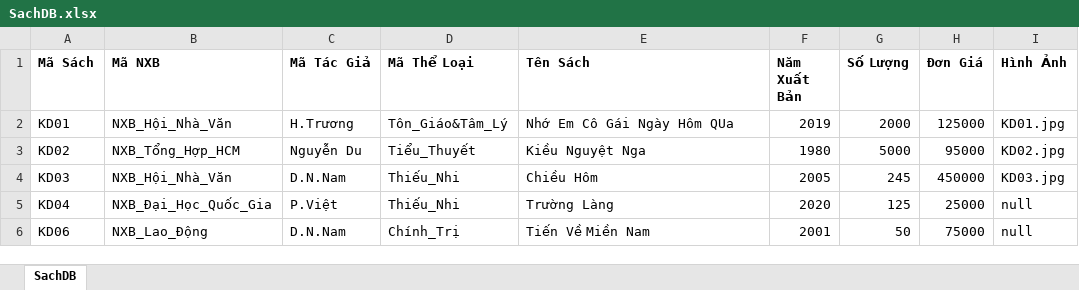
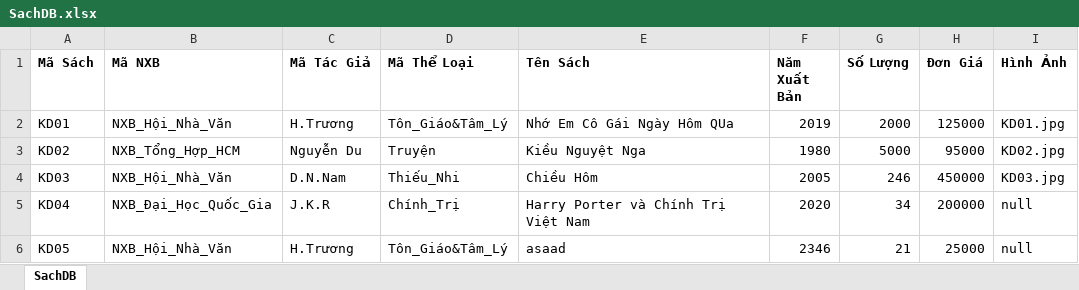
Before and after one commit to minhtrung0110/QuanLyCuaHangSach, an Excel workbook: ManageBookStore/report/SachDB.xlsx, sheet SachDB, drawn as a sheet; values as stored, in another font and other column widths than the file's, no borders; removed rows and columns are numbered as before the commit, all else as after; the diff names each change by its address in the sheet, - before the commit and + after, or states it on an @@ line.

```diff
--- a/ManageBookStore/report/SachDB.xlsx (sheet SachDB)
+++ b/ManageBookStore/report/SachDB.xlsx (sheet SachDB)
-D3 (Mã Thể Loại): Tiểu_Thuyết
+D3 (Mã Thể Loại): Truyện
-G4 (Số Lượng): 245
+G4 (Số Lượng): 246
-C5 (Mã Tác Giả): P.Việt
+C5 (Mã Tác Giả): J.K.R
-D5 (Mã Thể Loại): Thiếu_Nhi
+D5 (Mã Thể Loại): Chính_Trị
-E5 (Tên Sách): Trường Làng
+E5 (Tên Sách): Harry Porter và Chính Trị Việt Nam
-G5 (Số Lượng): 125
+G5 (Số Lượng): 34
-H5 (Đơn Giá): 25000
+H5 (Đơn Giá): 200000
-row 6: KD06 | NXB_Lao_Động | D.N.Nam | Chính_Trị | Tiến Về Miền Nam | 2001 | 50 | 75000 | null
+row 6: KD05 | NXB_Hội_Nhà_Văn | H.Trương | Tôn_Giáo&Tâm_Lý | asaad | 2346 | 21 | 25000 | null
```
Also changed, not shown: 9 other files.
